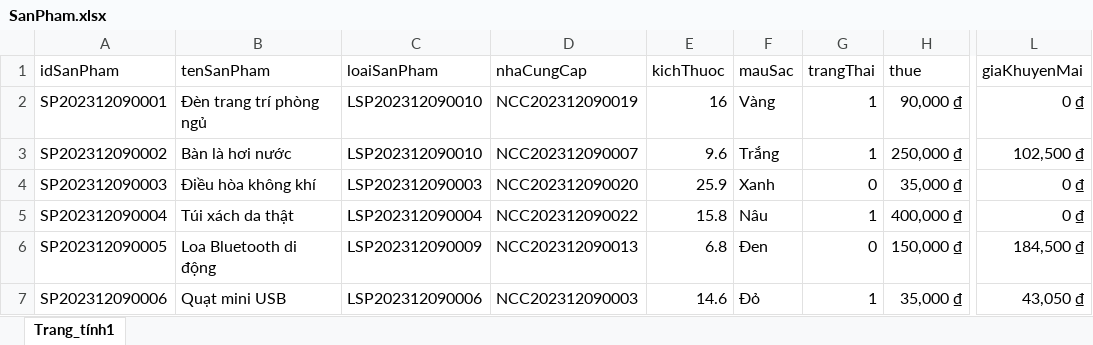
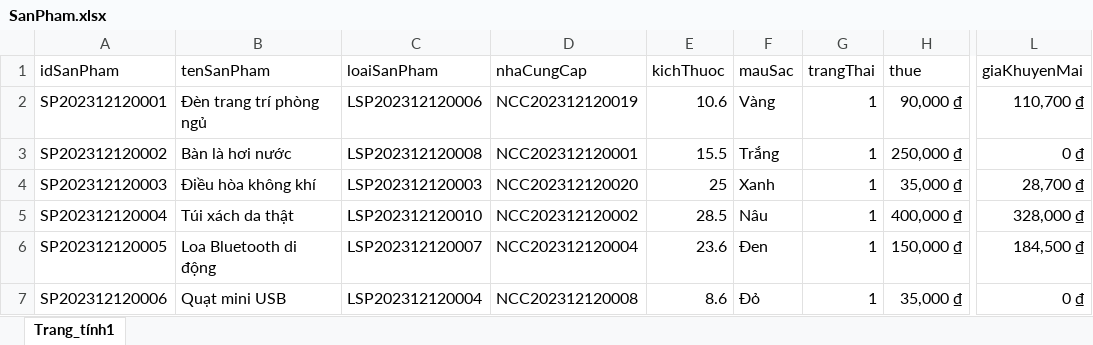
Before and after one commit to HuuVinh0901/Manager_QuanLyHieuSach, an Excel workbook: src/main/resources/DataImports/SanPham.xlsx, sheet Trang_tính1, drawn as a sheet; only a part is shown, gaps mark what is left out; values as stored, in another font and other column widths than the file's, no borders; the diff covers the shown part only; the diff names each change by its address in the sheet, - before the commit and + after, or states it on an @@ line.

```diff
--- a/src/main/resources/DataImports/SanPham.xlsx (sheet Trang_tính1)
+++ b/src/main/resources/DataImports/SanPham.xlsx (sheet Trang_tính1)
-A2 (idSanPham): SP202312090001
+A2 (idSanPham): SP202312120001
-C2 (loaiSanPham): LSP202312090010
+C2 (loaiSanPham): LSP202312120006
-D2 (nhaCungCap): NCC202312090019
+D2 (nhaCungCap): NCC202312120019
-E2 (kichThuoc): 16
+E2 (kichThuoc): 10.6
-L2 (giaKhuyenMai): 0 ₫
+L2 (giaKhuyenMai): 110,700 ₫
-A3 (idSanPham): SP202312090002
+A3 (idSanPham): SP202312120002
-C3 (loaiSanPham): LSP202312090010
+C3 (loaiSanPham): LSP202312120008
-D3 (nhaCungCap): NCC202312090007
+D3 (nhaCungCap): NCC202312120001
-E3 (kichThuoc): 9.6
+E3 (kichThuoc): 15.5
-L3 (giaKhuyenMai): 102,500 ₫
+L3 (giaKhuyenMai): 0 ₫
-A4 (idSanPham): SP202312090003
+A4 (idSanPham): SP202312120003
-C4 (loaiSanPham): LSP202312090003
+C4 (loaiSanPham): LSP202312120003
-D4 (nhaCungCap): NCC202312090020
+D4 (nhaCungCap): NCC202312120020
-E4 (kichThuoc): 25.9
+E4 (kichThuoc): 25
-G4 (trangThai): 0
+G4 (trangThai): 1
-L4 (giaKhuyenMai): 0 ₫
+L4 (giaKhuyenMai): 28,700 ₫
-A5 (idSanPham): SP202312090004
+A5 (idSanPham): SP202312120004
-C5 (loaiSanPham): LSP202312090004
+C5 (loaiSanPham): LSP202312120010
-D5 (nhaCungCap): NCC202312090022
+D5 (nhaCungCap): NCC202312120002
-E5 (kichThuoc): 15.8
+E5 (kichThuoc): 28.5
-L5 (giaKhuyenMai): 0 ₫
+L5 (giaKhuyenMai): 328,000 ₫
-A6 (idSanPham): SP202312090005
+A6 (idSanPham): SP202312120005
-C6 (loaiSanPham): LSP202312090009
+C6 (loaiSanPham): LSP202312120007
-D6 (nhaCungCap): NCC202312090013
+D6 (nhaCungCap): NCC202312120004
-E6 (kichThuoc): 6.8
+E6 (kichThuoc): 23.6
-G6 (trangThai): 0
+G6 (trangThai): 1
-A7 (idSanPham): SP202312090006
+A7 (idSanPham): SP202312120006
-C7 (loaiSanPham): LSP202312090006
+C7 (loaiSanPham): LSP202312120004
-D7 (nhaCungCap): NCC202312090003
+D7 (nhaCungCap): NCC202312120008
-E7 (kichThuoc): 14.6
+E7 (kichThuoc): 8.6
-L7 (giaKhuyenMai): 43,050 ₫
+L7 (giaKhuyenMai): 0 ₫
```
Also changed, not shown: 280 edited cells elsewhere in this sheet, 4 other files.
